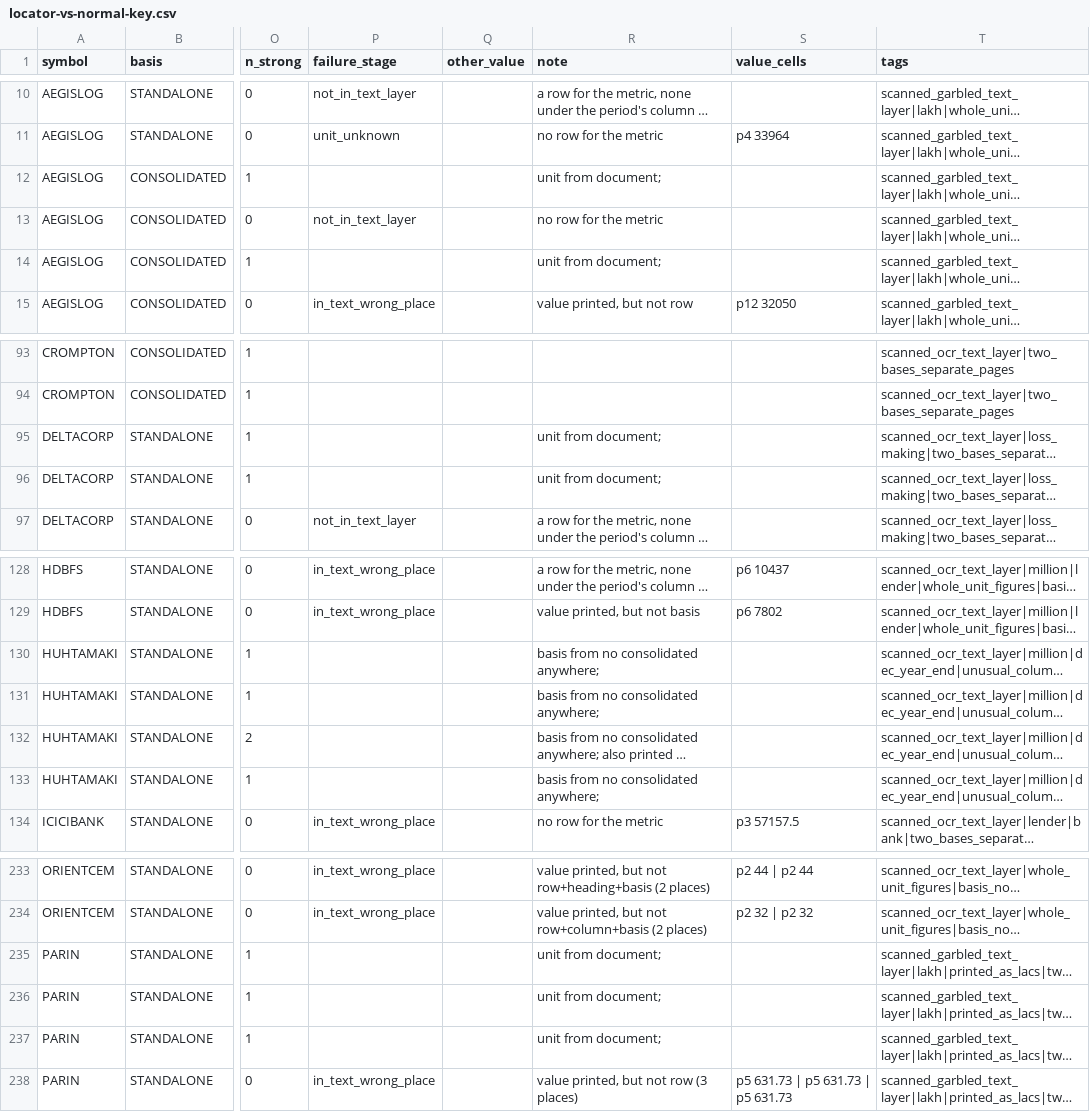
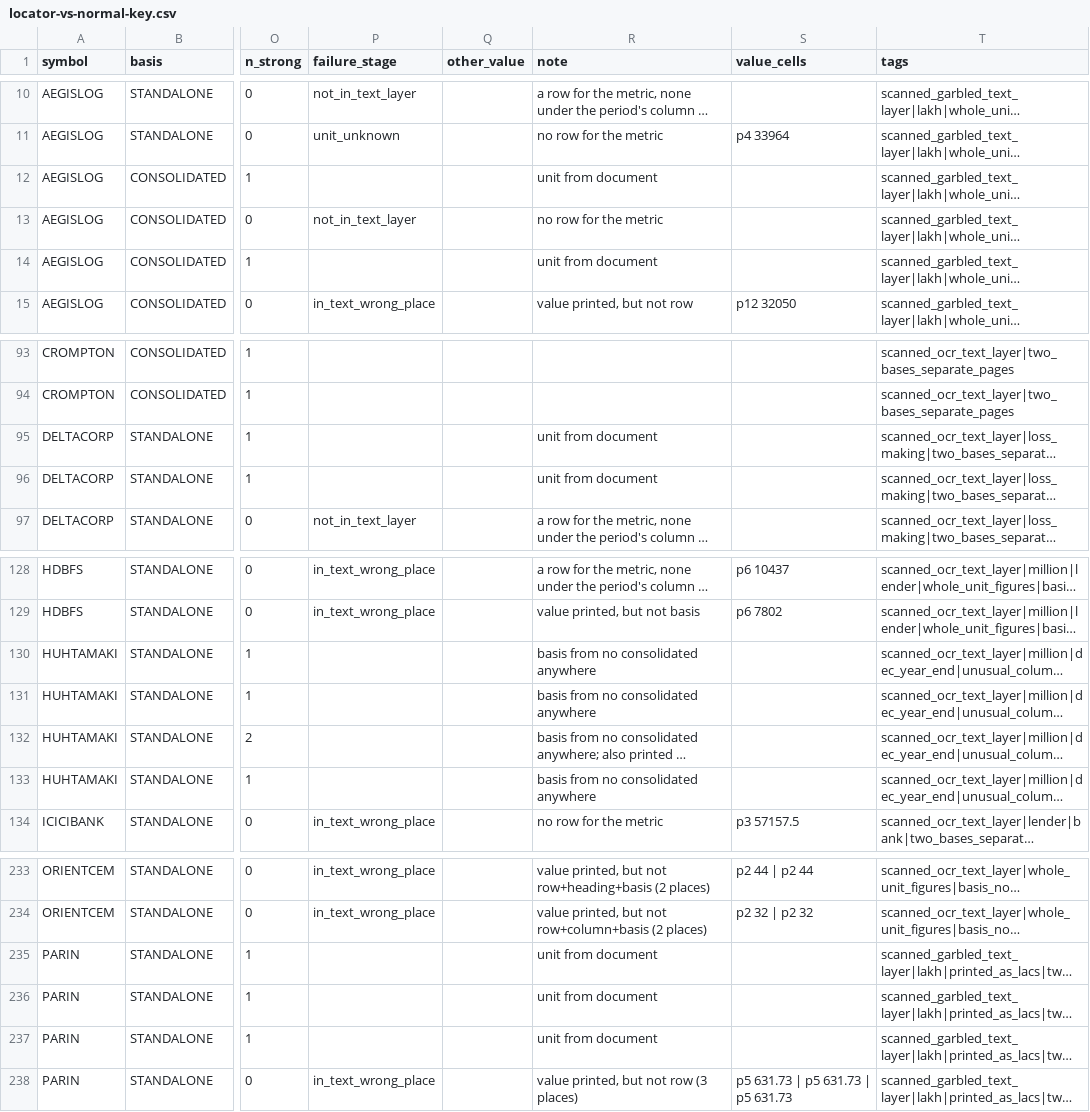
Before and after one commit to hipareshpatel/Insiders, a CSV file: docs/bench/xbrlkey/locator-vs-normal-key.csv, drawn as a sheet; only a part is shown, gaps mark what is left out; long unchanged cells end in …; the diff names each change by its address in the sheet, - before the commit and + after, or states it on an @@ line.

```diff
--- a/docs/bench/xbrlkey/locator-vs-normal-key.csv
+++ b/docs/bench/xbrlkey/locator-vs-normal-key.csv
-R12 (note): unit from document;
+R12 (note): unit from document
-R14 (note): unit from document;
+R14 (note): unit from document
-R95:R96 (note): unit from document;
+R95:R96 (note): unit from document
-R130:R131 (note): basis from no consolidated anywhere;
+R130:R131 (note): basis from no consolidated anywhere
-R133 (note): basis from no consolidated anywhere;
+R133 (note): basis from no consolidated anywhere
-R235:R237 (note): unit from document;
+R235:R237 (note): unit from document
```
Also changed, not shown: docs/bench/xbrlkey/locator-vs-hard-key.csv, 2 other files.
